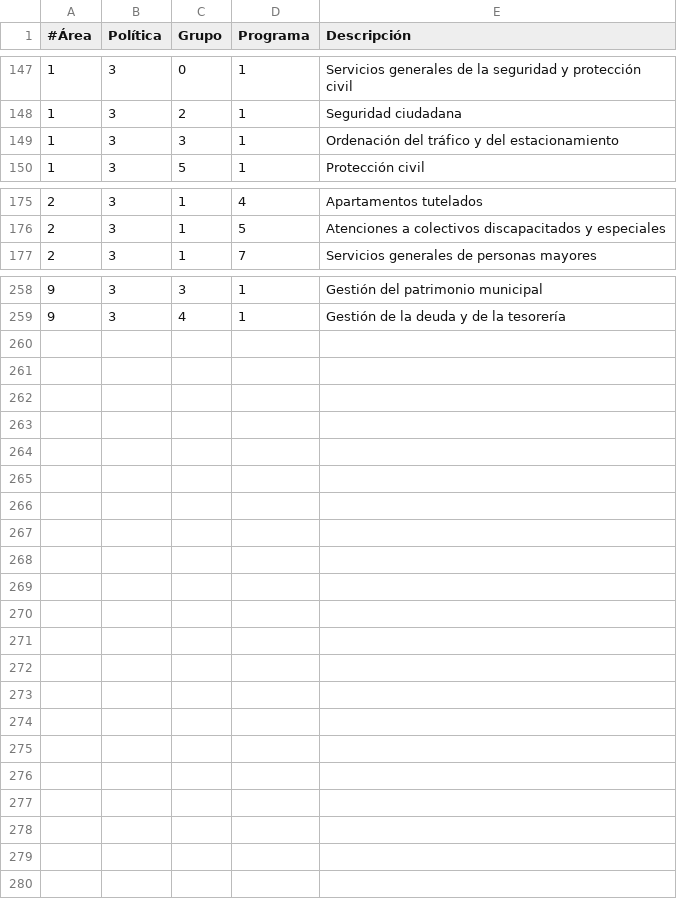
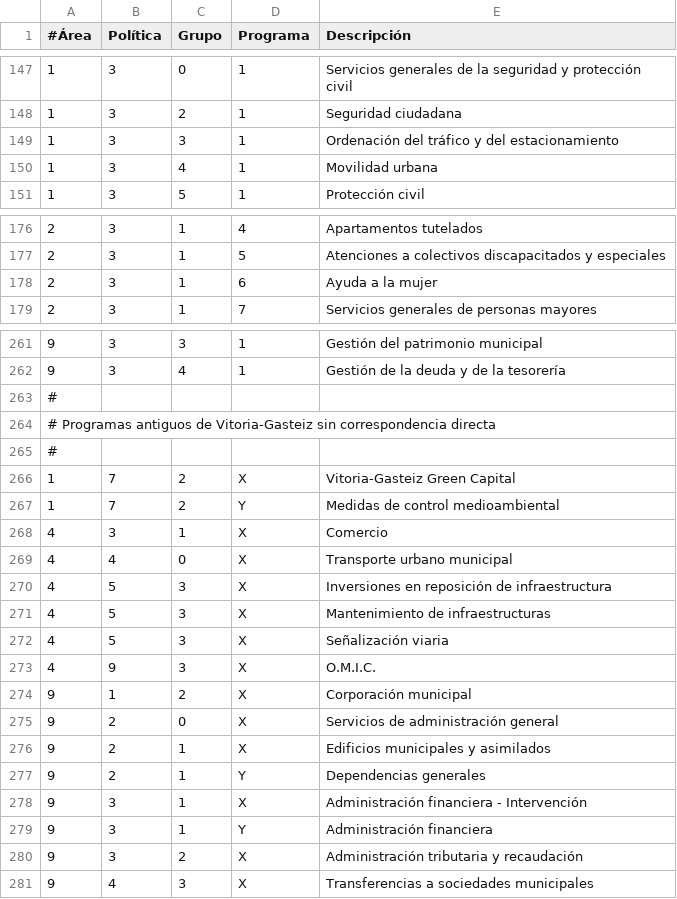
Before and after one commit to civio/presupuesto-vitoriagasteiz, a CSV file: data/es/areas_funcionales.csv, drawn as a sheet; only a part is shown, gaps mark what is left out; the diff covers the shown part only.

```diff
--- a/data/es/areas_funcionales.csv
+++ b/data/es/areas_funcionales.csv
@@ -149,2 +149,3 @@
 1,3,3,1,Ordenación del tráfico y del estacionamiento
+1,3,4,1,Movilidad urbana
 1,3,5,1,Protección civil
@@ -176,2 +177,3 @@
 2,3,1,5,Atenciones a colectivos discapacitados y especiales
+2,3,1,6,Ayuda a la mujer
 2,3,1,7,Servicios generales de personas mayores
@@ -259 +262,20 @@
 9,3,4,1,Gestión de la deuda y de la tesorería
+#
+# Programas antiguos de Vitoria-Gasteiz sin correspondencia directa
+#
+1,7,2,X,Vitoria-Gasteiz Green Capital
+1,7,2,Y,Medidas de control medioambiental
+4,3,1,X,Comercio
+4,4,0,X,Transporte urbano municipal
+4,5,3,X,Inversiones en reposición de infraestructura
+4,5,3,X,Mantenimiento de infraestructuras
+4,5,3,X,Señalización viaria
+4,9,3,X,O.M.I.C.
+9,1,2,X,Corporación municipal
+9,2,0,X,Servicios de administración general
+9,2,1,X,Edificios municipales y asimilados
+9,2,1,Y,Dependencias generales
+9,3,1,X,Administración financiera - Intervención
+9,3,1,Y,Administración financiera
+9,3,2,X,Administración tributaria y recaudación
+9,4,3,X,Transferencias a sociedades municipales
```
Also changed, not shown: 1 added row elsewhere in this file, data/eu/areas_funcionales.csv, 1 other file.
